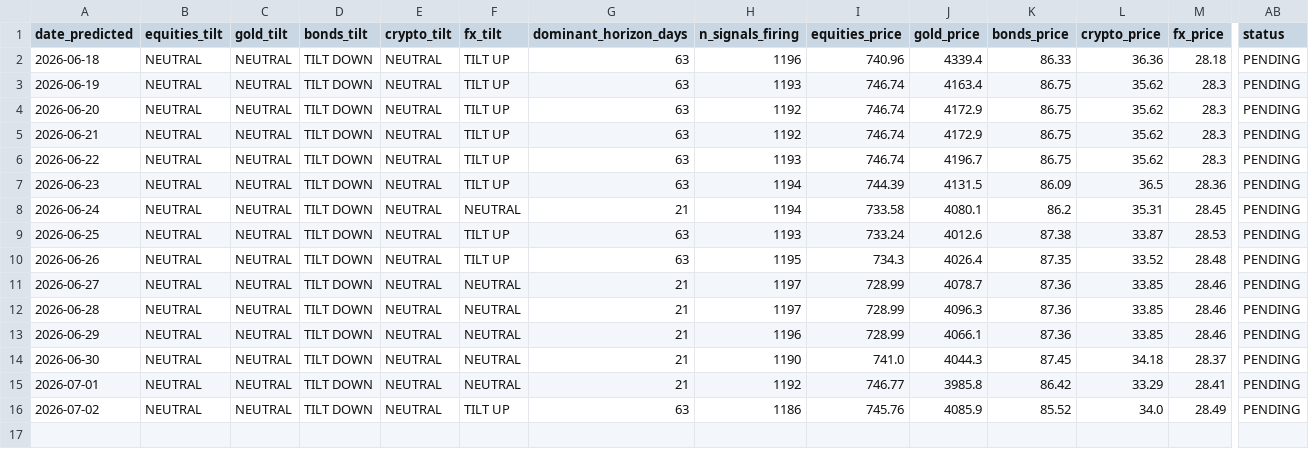
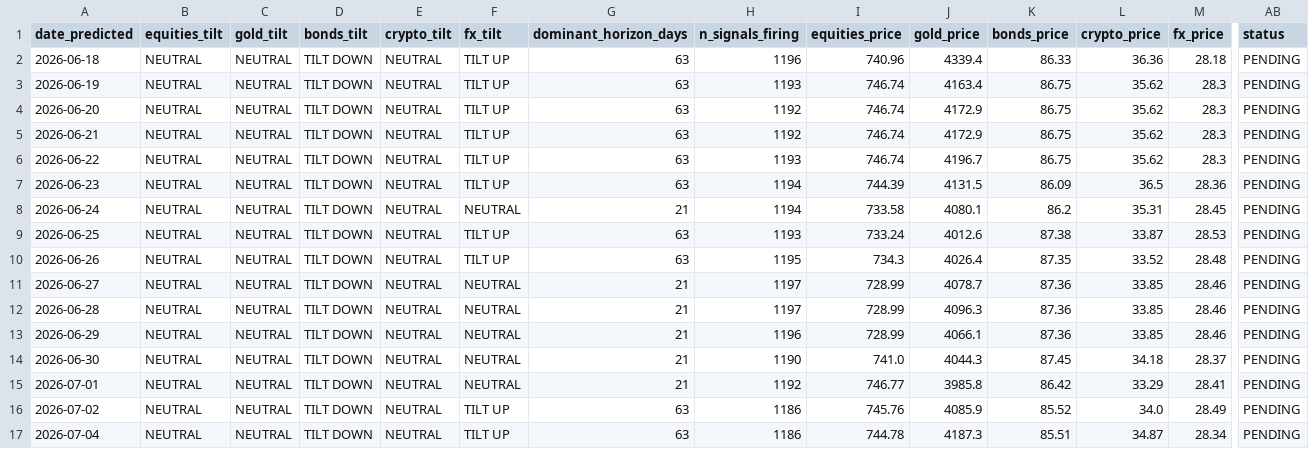
Before and after one commit to quantarram/quant-regime-research, a CSV file: notebooks/portfolio_predictions.csv, drawn as a sheet; only a part is shown, gaps mark what is left out; rows hold the shown columns only; the diff names each change by its address in the sheet, - before the commit and + after, or states it on an @@ line.

```diff
--- a/notebooks/portfolio_predictions.csv
+++ b/notebooks/portfolio_predictions.csv
+row 17: 2026-07-04 | NEUTRAL | NEUTRAL | TILT DOWN | NEUTRAL | TILT UP | 63 | 1186 | 744.78 | 4187.3 | 85.51 | 34.87 | 28.34 | PENDING
```
Also changed, not shown: notebooks/gold_predictions.csv, 2 other files.
